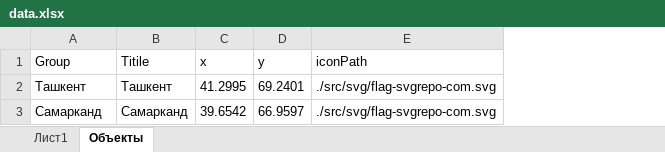
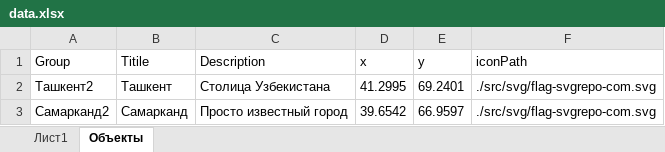
Before and after one commit to ArturStar3/MapProj, an Excel workbook: data.xlsx, sheet Объекты, drawn as a sheet; values as stored, in another font and other column widths than the file's, no borders; the diff names each change by its address in the sheet, - before the commit and + after, or states it on an @@ line.

Commit message:
Успешная чтение данных из Excel. Упрощение кода map_script

```diff
--- a/data.xlsx (sheet Объекты)
+++ b/data.xlsx (sheet Объекты)
+column C (Description), rows 2-3: Столица Узбекистана | Просто известный город
-A2 (Group): Ташкент
+A2 (Group): Ташкент2
-A3 (Group): Самарканд
+A3 (Group): Самарканд2
```
Also changed, not shown: 2 other files.
